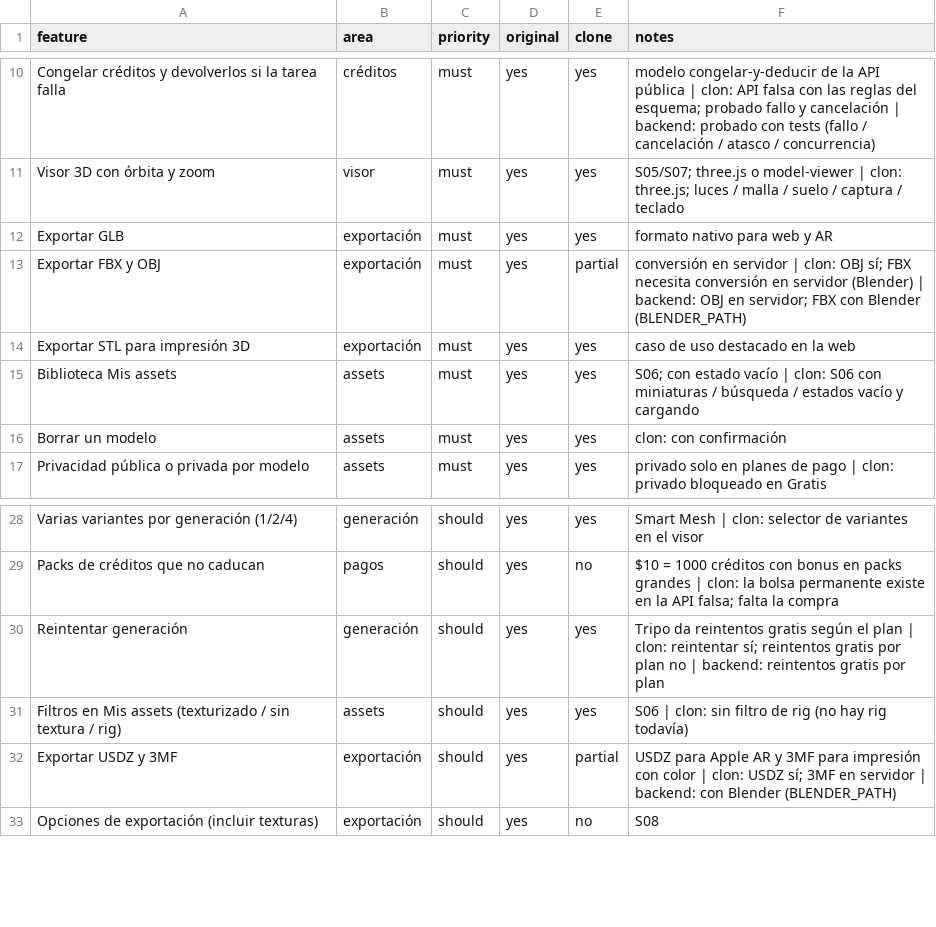
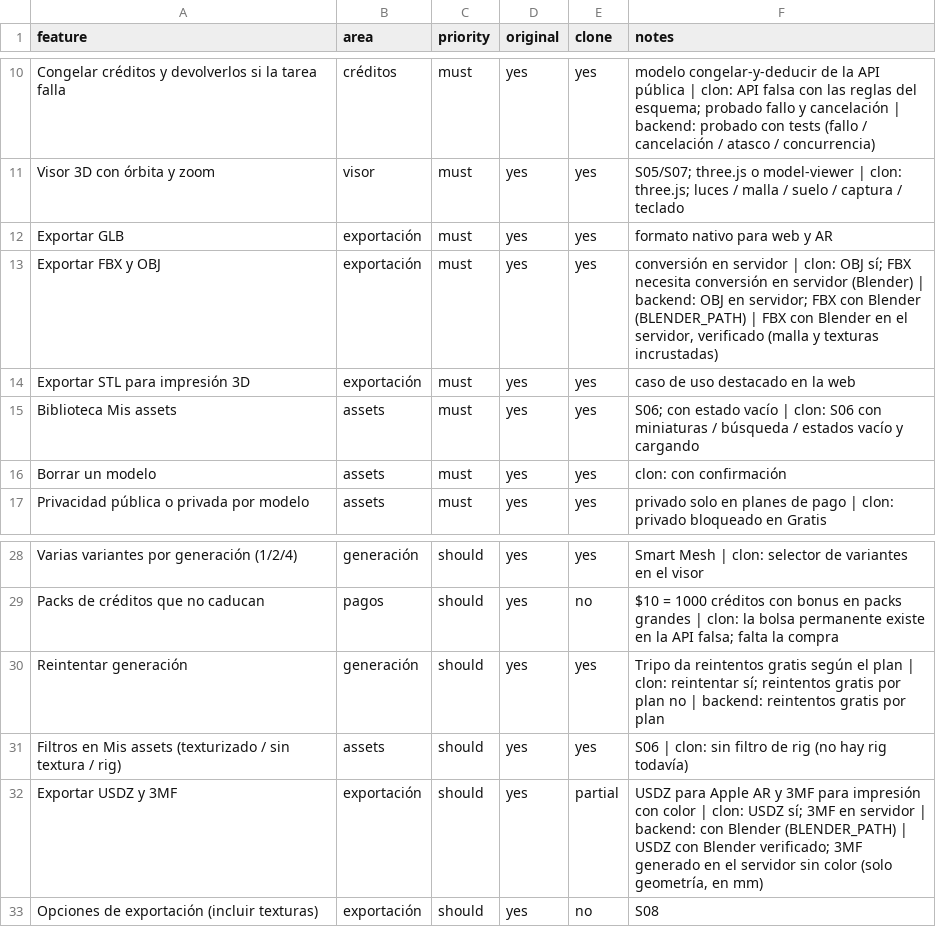
Before and after one commit to ffalaguera/My3DStudio, a CSV file: replica/features.csv, drawn as a sheet; only a part is shown, gaps mark what is left out.

```diff
--- a/replica/features.csv
+++ b/replica/features.csv
@@ -12,3 +12,3 @@ Visor 3D con órbita y zoom,visor,must,yes,yes,S05/S07; three.js o model-viewer
 Exportar GLB,exportación,must,yes,yes,formato nativo para web y AR
-Exportar FBX y OBJ,exportación,must,yes,partial,conversión en servidor | clon: OBJ sí; FBX necesita conversión en servidor (Blender) | backend: OBJ en servidor; FBX con Blender (BLENDER_PATH)
+Exportar FBX y OBJ,exportación,must,yes,yes,"conversión en servidor | clon: OBJ sí; FBX necesita conversión en servidor (Blender) | backend: OBJ en servidor; FBX con Blender (BLENDER_PATH) | FBX con Blender en el servidor, verificado (malla y texturas incrustadas)"
 Exportar STL para impresión 3D,exportación,must,yes,yes,caso de uso destacado en la web
@@ -31,3 +31,3 @@ Reintentar generación,generación,should,yes,yes,Tripo da reintentos gratis seg
 Filtros en Mis assets (texturizado / sin textura / rig),assets,should,yes,yes,S06 | clon: sin filtro de rig (no hay rig todavía)
-Exportar USDZ y 3MF,exportación,should,yes,partial,USDZ para Apple AR y 3MF para impresión con color | clon: USDZ sí; 3MF en servidor | backend: con Blender (BLENDER_PATH)
+Exportar USDZ y 3MF,exportación,should,yes,partial,"USDZ para Apple AR y 3MF para impresión con color | clon: USDZ sí; 3MF en servidor | backend: con Blender (BLENDER_PATH) | USDZ con Blender verificado; 3MF generado en el servidor sin color (solo geometría, en mm)"
 Opciones de exportación (incluir texturas),exportación,should,yes,no,S08
```
Also changed, not shown: 10 other files.
